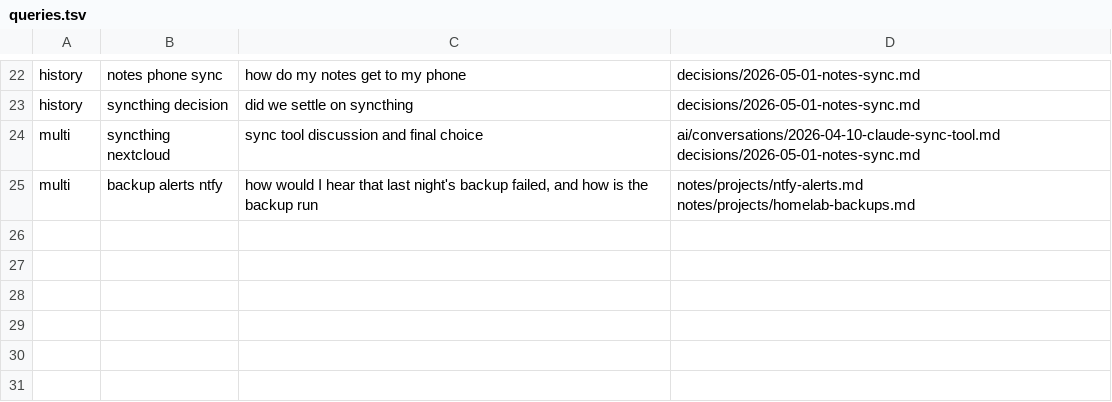
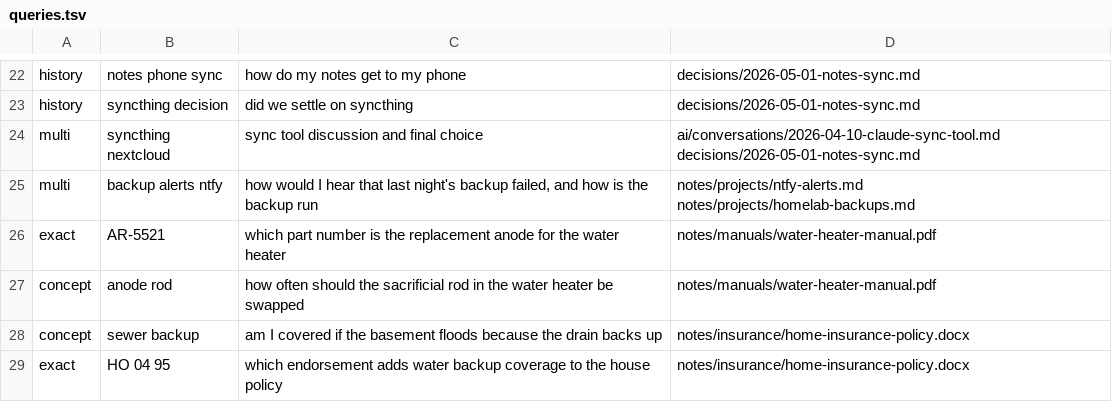
Before and after one commit to jtmckay/existential, a TSV file: ai/qmd/eval/queries.tsv, drawn as a sheet; only a part is shown, gaps mark what is left out; the diff names each change by its address in the sheet, - before the commit and + after, or states it on an @@ line.

```diff
--- a/ai/qmd/eval/queries.tsv
+++ b/ai/qmd/eval/queries.tsv
+row 26: exact | AR-5521 | which part number is the replacement anode for the water heater | notes/manuals/water-heater-manual.pdf
+row 27: concept | anode rod | how often should the sacrificial rod in the water heater be swapped | notes/manuals/water-heater-manual.pdf
+row 28: concept | sewer backup | am I covered if the basement floods because the drain backs up | notes/insurance/home-insurance-policy.docx
+row 29: exact | HO 04 95 | which endorsement adds water backup coverage to the house policy | notes/insurance/home-insurance-policy.docx
```
Also changed, not shown: 20 other files.
